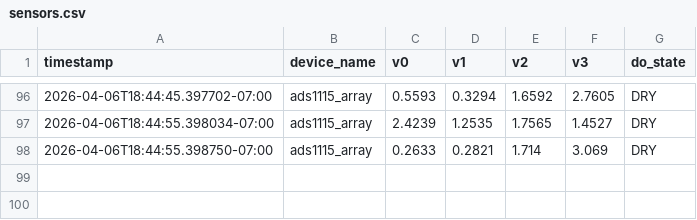
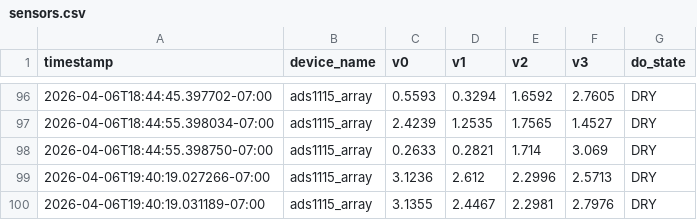
Before and after one commit to ARCS-FOODI/AMiGA, a CSV file: data/sensors.csv, drawn as a sheet; only a part is shown, gaps mark what is left out; the diff names each change by its address in the sheet, - before the commit and + after, or states it on an @@ line.

Commit message:
feat: implamented water CVS telemetry using wide table

```diff
--- a/data/sensors.csv
+++ b/data/sensors.csv
+row 99: 2026-04-06T19:40:19.027266-07:00 | ads1115_array | 3.1236 | 2.612 | 2.2996 | 2.5713 | DRY
+row 100: 2026-04-06T19:40:19.031189-07:00 | ads1115_array | 3.1355 | 2.4467 | 2.2981 | 2.7976 | DRY
```
